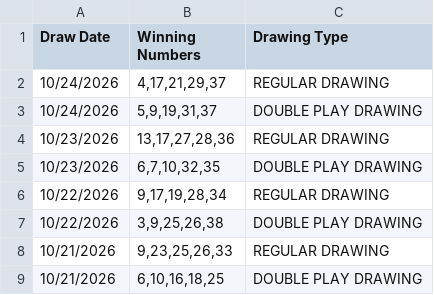
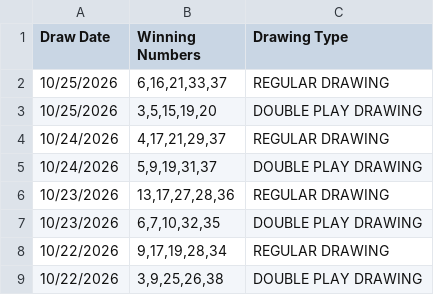
Before and after one commit to lrrycw3/lottery-pattern-explorer, a CSV file: data/fantasy5_history.csv, drawn as a sheet; only a part is shown; the shorter side is filled out with more unchanged rows.

Commit message:
Nightly results: 10/25/2026

```diff
--- a/data/fantasy5_history.csv
+++ b/data/fantasy5_history.csv
@@ -1,2 +1,4 @@
 "Draw Date","Winning Numbers","Drawing Type"
+"10/25/2026","6,16,21,33,37","REGULAR DRAWING"
+"10/25/2026","3,5,15,19,20","DOUBLE PLAY DRAWING"
 "10/24/2026","4,17,21,29,37","REGULAR DRAWING"
```
